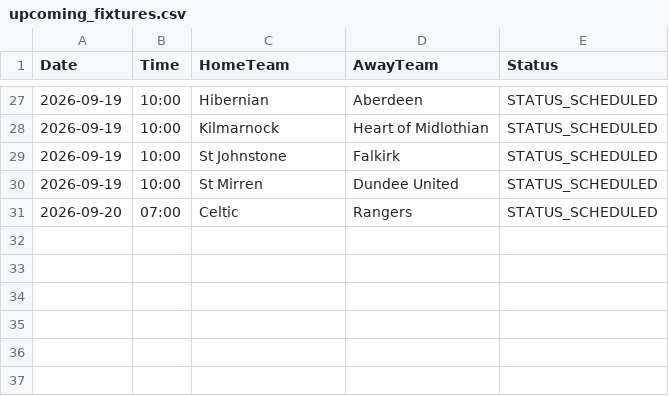
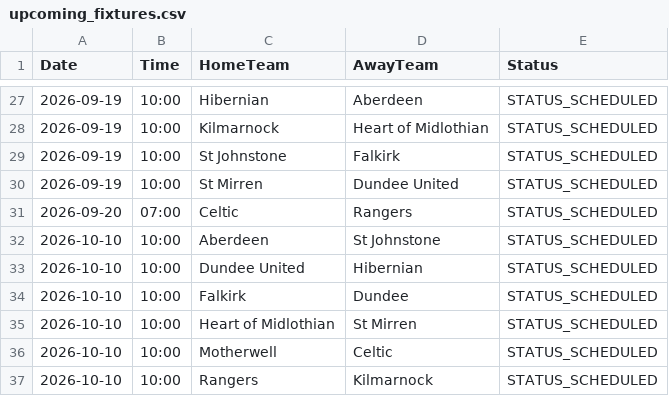
Before and after one commit to gmalbert/scotland-premiership, a CSV file: data_files/upcoming_fixtures.csv, drawn as a sheet; only a part is shown, gaps mark what is left out; the diff names each change by its address in the sheet, - before the commit and + after, or states it on an @@ line.

```diff
--- a/data_files/upcoming_fixtures.csv
+++ b/data_files/upcoming_fixtures.csv
+row 32: 2026-10-10 | 10:00 | Aberdeen | St Johnstone | STATUS_SCHEDULED
+row 33: 2026-10-10 | 10:00 | Dundee United | Hibernian | STATUS_SCHEDULED
+row 34: 2026-10-10 | 10:00 | Falkirk | Dundee | STATUS_SCHEDULED
+row 35: 2026-10-10 | 10:00 | Heart of Midlothian | St Mirren | STATUS_SCHEDULED
+row 36: 2026-10-10 | 10:00 | Motherwell | Celtic | STATUS_SCHEDULED
+row 37: 2026-10-10 | 10:00 | Rangers | Kilmarnock | STATUS_SCHEDULED
```
Also changed, not shown: data_files/all_teams.csv, data_files/poisson_metrics_history.csv, 15 other files.
